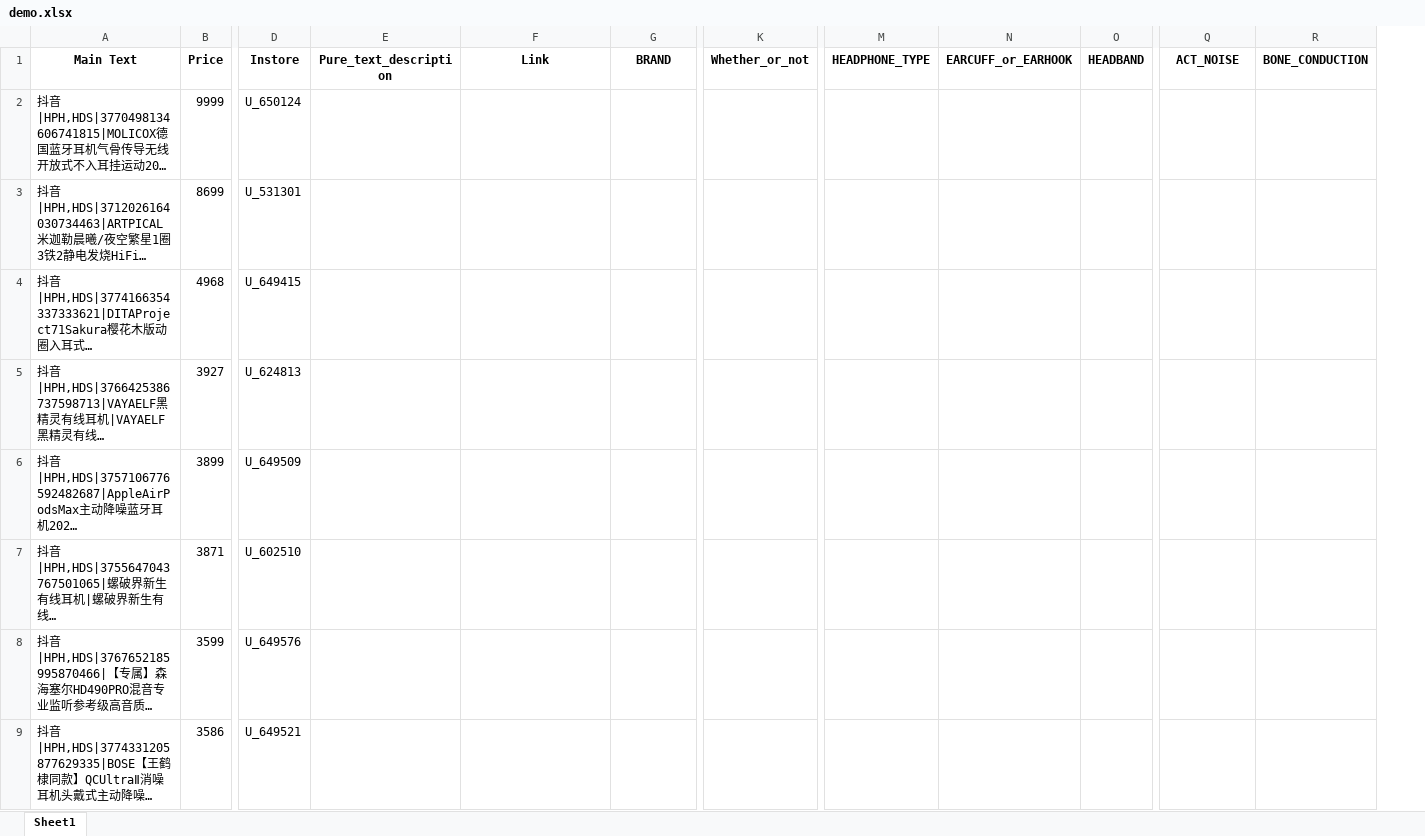
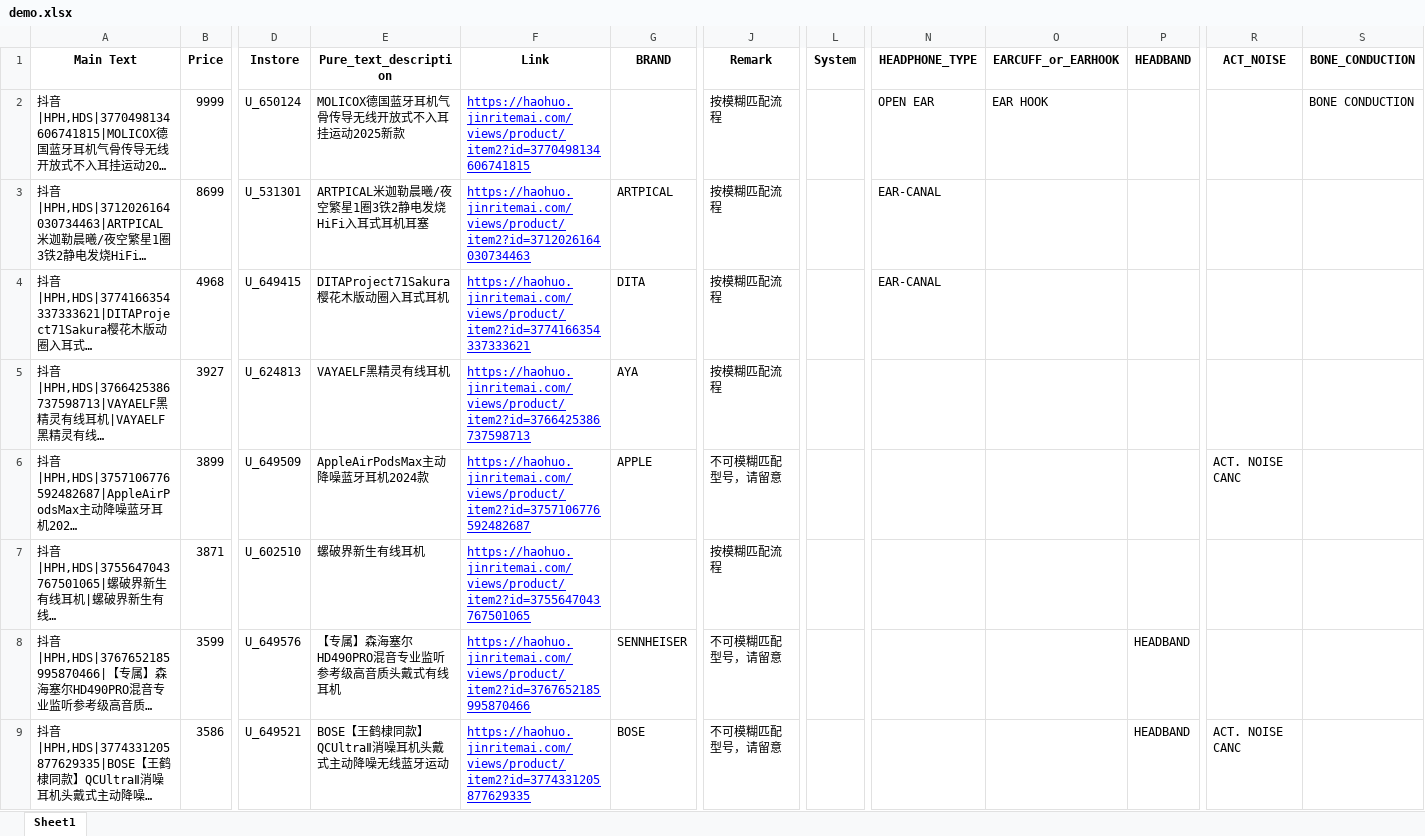
Before and after one commit to HX-222/Ear_Coding, an Excel workbook: demo.xlsx, sheet Sheet1, drawn as a sheet; only a part is shown, gaps mark what is left out; long unchanged cells end in …; values as stored, in another font and other column widths than the file's, no borders; removed rows and columns are numbered as before the commit, all else as after; the diff covers the shown part only; the diff names each change by its address in the sheet, - before the commit and + after, or states it on an @@ line.

```diff
--- a/demo.xlsx (sheet Sheet1)
+++ b/demo.xlsx (sheet Sheet1)
+column J (Remark), rows 2-9: 按模糊匹配流程 | 按模糊匹配流程 | 按模糊匹配流程 | 按模糊匹配流程 | 不可模糊匹配型号，请留意 | 按模糊匹配流程 | 不可模糊匹配型号，请留意 | 不可模糊匹配型号，请留意
-column K (Whether_or_not), empty
+column L (System), empty
-E2 (Pure_text_description): (empty)
+E2 (Pure_text_description): MOLICOX德国蓝牙耳机气骨传导无线开放式不入耳挂运动2025新款
-F2 (Link): (empty)
+F2 (Link): https://haohuo.jinritemai.com/views/product/item2?id=3770498134606741815
-N2 (HEADPHONE_TYPE): (empty)
+N2 (HEADPHONE_TYPE): OPEN EAR
-O2 (EARCUFF_or_EARHOOK): (empty)
+O2 (EARCUFF_or_EARHOOK): EAR HOOK
-S2 (BONE_CONDUCTION): (empty)
+S2 (BONE_CONDUCTION): BONE CONDUCTION
-E3 (Pure_text_description): (empty)
+E3 (Pure_text_description): ARTPICAL米迦勒晨曦/夜空繁星1圈3铁2静电发烧HiFi入耳式耳机耳塞
-F3 (Link): (empty)
+F3 (Link): https://haohuo.jinritemai.com/views/product/item2?id=3712026164030734463
-G3 (BRAND): (empty)
+G3 (BRAND): ARTPICAL
-N3:N4 (HEADPHONE_TYPE): (empty)
+N3:N4 (HEADPHONE_TYPE): EAR-CANAL
-E4 (Pure_text_description): (empty)
+E4 (Pure_text_description): DITAProject71Sakura樱花木版动圈入耳式耳机
-F4 (Link): (empty)
+F4 (Link): https://haohuo.jinritemai.com/views/product/item2?id=3774166354337333621
-G4 (BRAND): (empty)
+G4 (BRAND): DITA
-E5 (Pure_text_description): (empty)
+E5 (Pure_text_description): VAYAELF黑精灵有线耳机
-F5 (Link): (empty)
+F5 (Link): https://haohuo.jinritemai.com/views/product/item2?id=3766425386737598713
-G5 (BRAND): (empty)
+G5 (BRAND): AYA
-E6 (Pure_text_description): (empty)
+E6 (Pure_text_description): AppleAirPodsMax主动降噪蓝牙耳机2024款
-F6 (Link): (empty)
+F6 (Link): https://haohuo.jinritemai.com/views/product/item2?id=3757106776592482687
-G6 (BRAND): (empty)
+G6 (BRAND): APPLE
-R6 (ACT_NOISE): (empty)
+R6 (ACT_NOISE): ACT. NOISE CANC
-E7 (Pure_text_description): (empty)
+E7 (Pure_text_description): 螺破界新生有线耳机
-F7 (Link): (empty)
+F7 (Link): https://haohuo.jinritemai.com/views/product/item2?id=3755647043767501065
-E8 (Pure_text_description): (empty)
+E8 (Pure_text_description): 【专属】森海塞尔HD490PRO混音专业监听参考级高音质头戴式有线耳机
-F8 (Link): (empty)
+F8 (Link): https://haohuo.jinritemai.com/views/product/item2?id=3767652185995870466
-G8 (BRAND): (empty)
+G8 (BRAND): SENNHEISER
-P8:P9 (HEADBAND): (empty)
+P8:P9 (HEADBAND): HEADBAND
-E9 (Pure_text_description): (empty)
+E9 (Pure_text_description): BOSE【王鹤棣同款】QCUltraⅡ消噪耳机头戴式主动降噪无线蓝牙运动
-F9 (Link): (empty)
+F9 (Link): https://haohuo.jinritemai.com/views/product/item2?id=3774331205877629335
-G9 (BRAND): (empty)
+G9 (BRAND): BOSE
-R9 (ACT_NOISE): (empty)
+R9 (ACT_NOISE): ACT. NOISE CANC
```
Also changed, not shown: 1569 edited cells elsewhere in this sheet, 2 other files.
